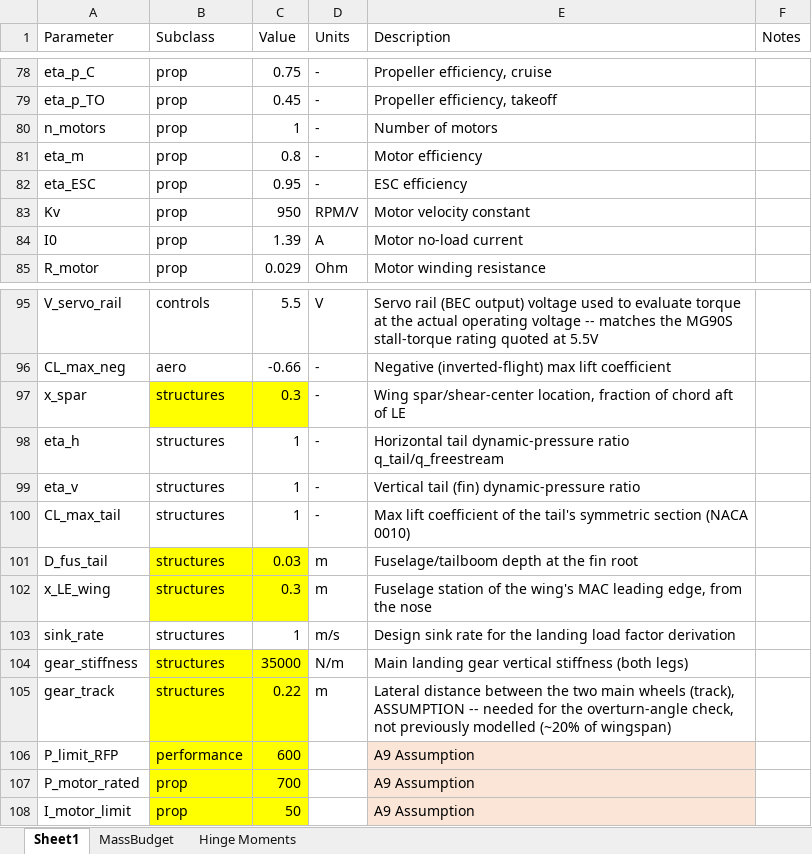
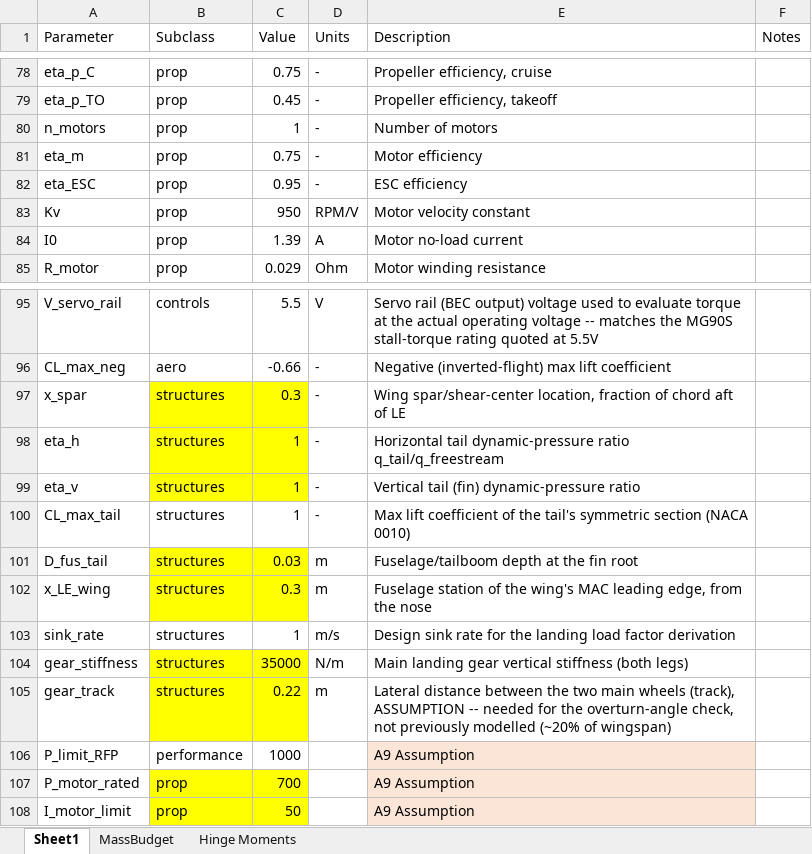
Before and after one commit to HudsonReynolds/451-DBF-Team01, an Excel workbook: SizingParams.xlsx, sheet Sheet1, drawn as a sheet; only a part is shown, gaps mark what is left out; values as stored, in another font and other column widths than the file's, no borders; table styles not drawn; the diff names each change by its address in the sheet, - before the commit and + after, or states it on an @@ line.

```diff
--- a/SizingParams.xlsx (sheet Sheet1)
+++ b/SizingParams.xlsx (sheet Sheet1)
-C81 (Value): 0.8
+C81 (Value): 0.75
-B98:C99 fill: none
+B98:C99 fill: #FFFF00
-B106:C106 fill: #FFFF00
+B106:C106 fill: none
-C106 (Value): 600
+C106 (Value): 1000
```
Also changed, not shown: 2 other files.
